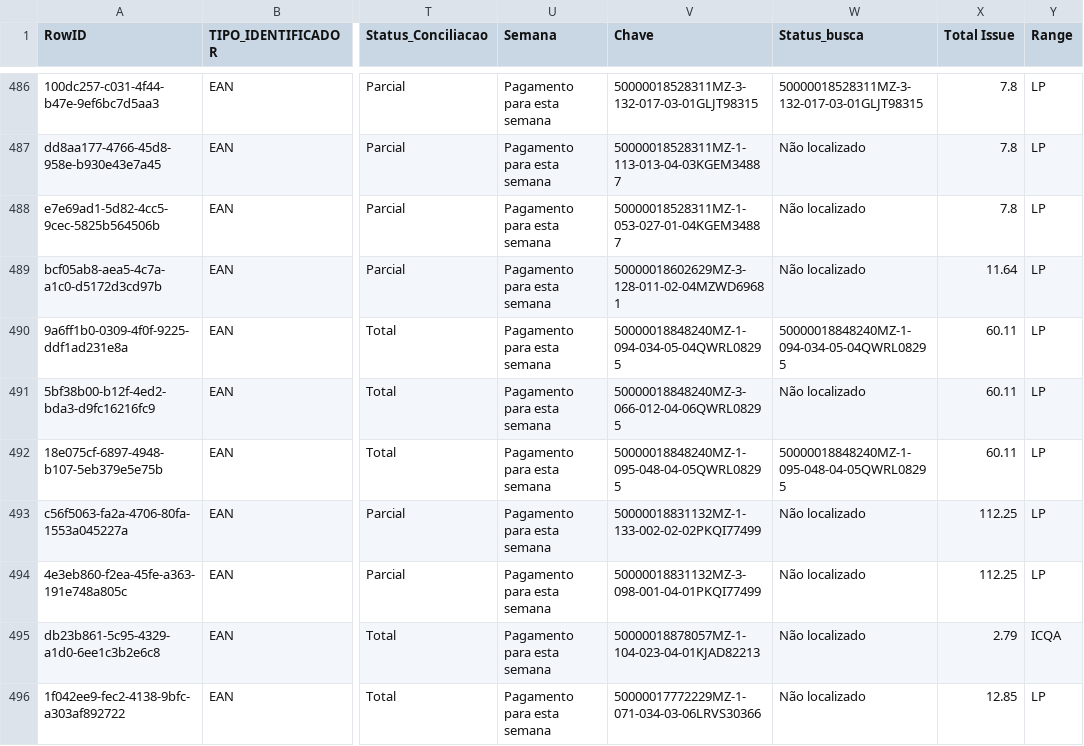
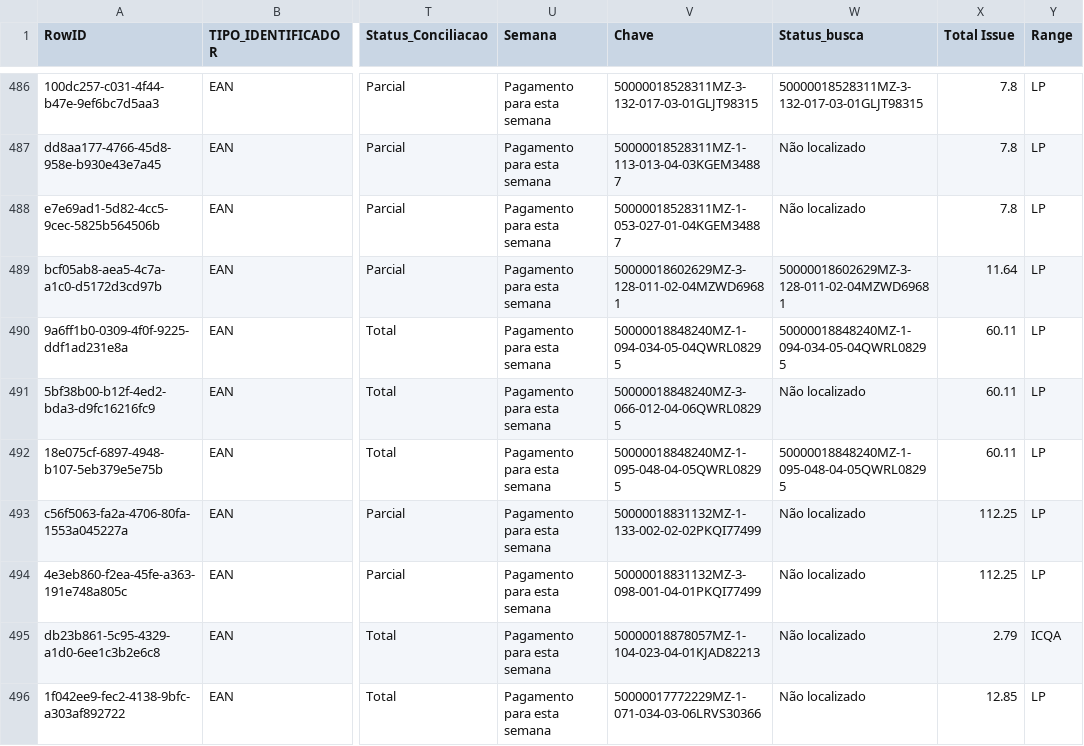
Before and after one commit to ViniciusVauna/ARQUIVOSLP, a CSV file: data_pi2.csv, drawn as a sheet; only a part is shown, gaps mark what is left out; the diff covers the shown part only; the diff names each change by its address in the sheet, - before the commit and + after, or states it on an @@ line.

```diff
--- a/data_pi2.csv
+++ b/data_pi2.csv
-W489 (Status_busca): Não localizado
+W489 (Status_busca): 50000018602629MZ-3-128-011-02-04MZWD69681
```
Also changed, not shown: 6 edited cells elsewhere in this file.
